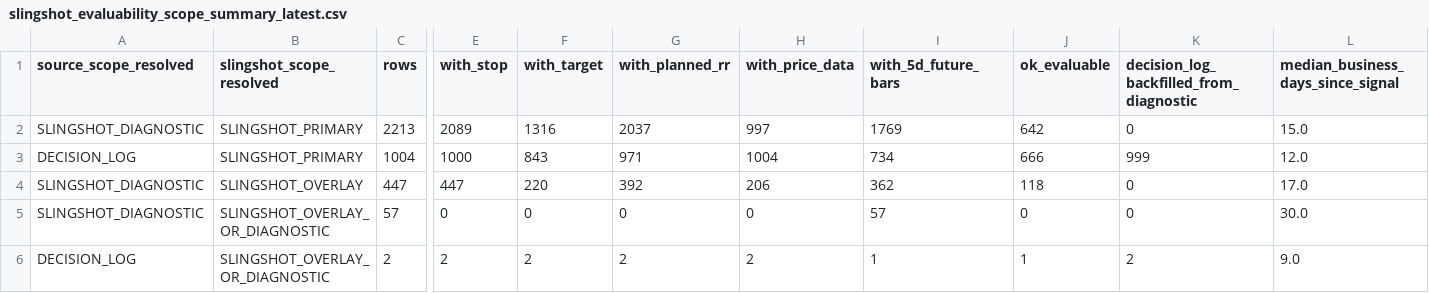
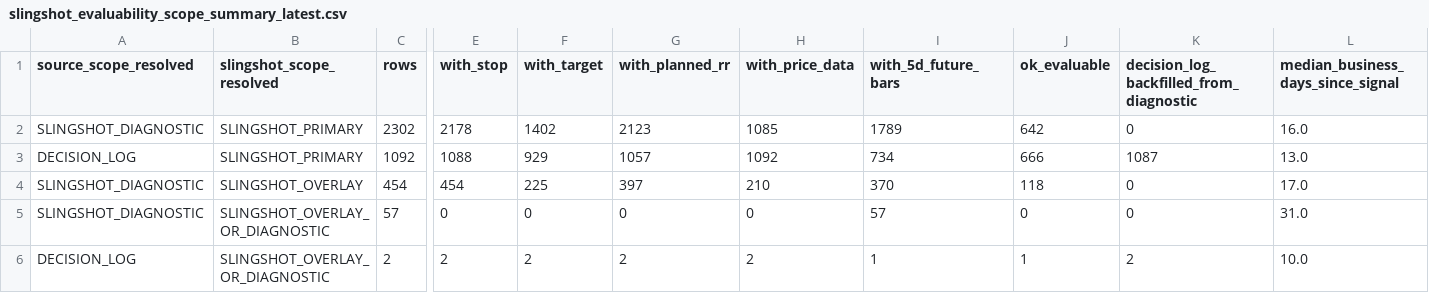
Before and after one commit to nellyagain/bonde, a CSV file: .claude/skills/llm-council/bonde_files 3/learning/slingshot_evaluability_scope_summary_latest.csv, drawn as a sheet; only a part is shown, gaps mark what is left out; removed rows and columns are numbered as before the commit, all else as after; rows hold the shown columns only; the diff names each change by its address in the sheet, - before the commit and + after, or states it on an @@ line.

Commit message:
Sync Bonde council context bundle 2026-06-26

```diff
--- a/.claude/skills/llm-council/bonde_files 3/learning/slingshot_evaluability_scope_summary_latest.csv
+++ b/.claude/skills/llm-council/bonde_files 3/learning/slingshot_evaluability_scope_summary_latest.csv
-row 2: SLINGSHOT_DIAGNOSTIC | SLINGSHOT_PRIMARY | 2213 | 2089 | 1316 | 2037 | 997 | 1769 | 642 | 0 | 15.0
-row 3: DECISION_LOG | SLINGSHOT_PRIMARY | 1004 | 1000 | 843 | 971 | 1004 | 734 | 666 | 999 | 12.0
-row 4: SLINGSHOT_DIAGNOSTIC | SLINGSHOT_OVERLAY | 447 | 447 | 220 | 392 | 206 | 362 | 118 | 0 | 17.0
+row 2: SLINGSHOT_DIAGNOSTIC | SLINGSHOT_PRIMARY | 2302 | 2178 | 1402 | 2123 | 1085 | 1789 | 642 | 0 | 16.0
+row 3: DECISION_LOG | SLINGSHOT_PRIMARY | 1092 | 1088 | 929 | 1057 | 1092 | 734 | 666 | 1087 | 13.0
+row 4: SLINGSHOT_DIAGNOSTIC | SLINGSHOT_OVERLAY | 454 | 454 | 225 | 397 | 210 | 370 | 118 | 0 | 17.0
-L5: 30.0
+L5: 31.0
-L6: 9.0
+L6: 10.0
```
